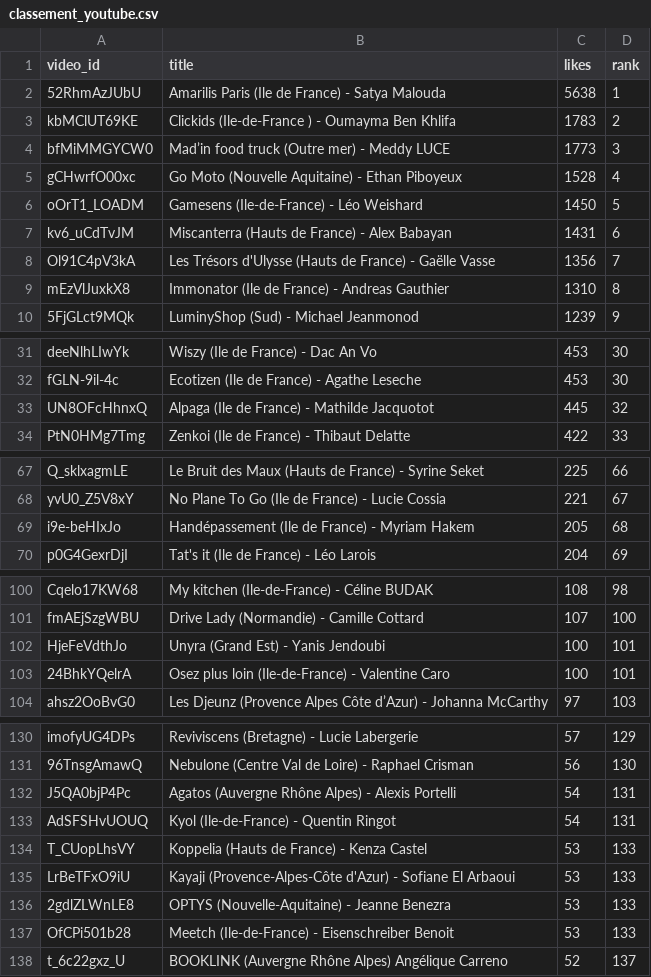
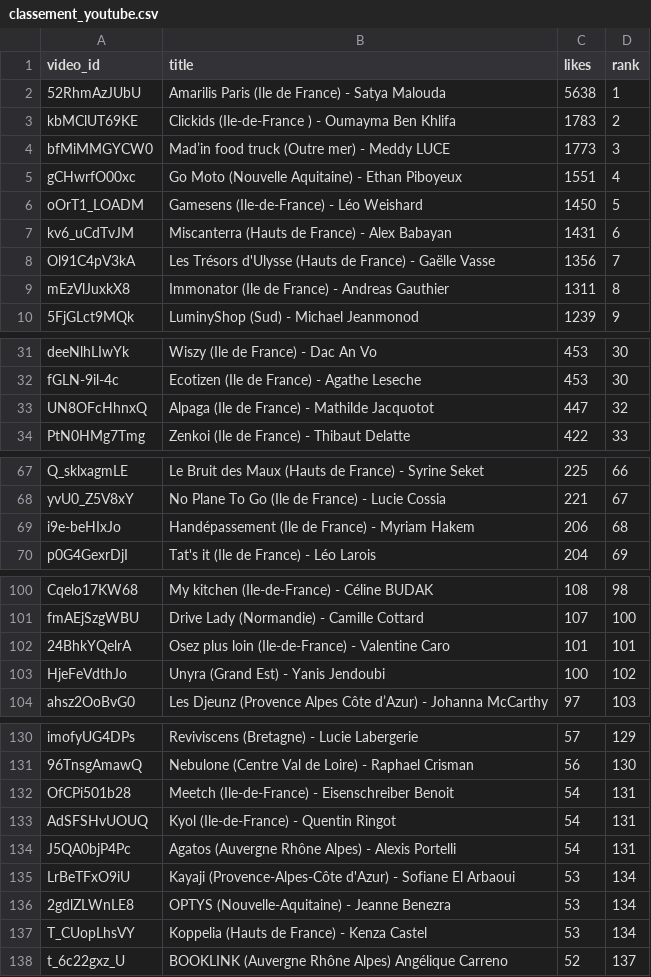
Before and after one commit to Hattariyo/suivi_youtube, a CSV file: classement_youtube.csv, drawn as a sheet; only a part is shown, gaps mark what is left out.

```diff
--- a/classement_youtube.csv
+++ b/classement_youtube.csv
@@ -4,3 +4,3 @@ kbMClUT69KE,Clickids  (Ile-de-France ) - Oumayma Ben Khlifa,1783,2
 bfMiMMGYCW0,Mad’in food truck  (Outre mer) - Meddy LUCE,1773,3
-gCHwrfO00xc,Go Moto (Nouvelle Aquitaine) - Ethan Piboyeux,1528,4
+gCHwrfO00xc,Go Moto (Nouvelle Aquitaine) - Ethan Piboyeux,1551,4
 oOrT1_LOADM,Gamesens (Ile-de-France)  -   Léo Weishard,1450,5
@@ -8,3 +8,3 @@ kv6_uCdTvJM,Miscanterra (Hauts de France) - Alex Babayan,1431,6
 Ol91C4pV3kA,Les Trésors d'Ulysse (Hauts de France) - Gaëlle Vasse,1356,7
-mEzVlJuxkX8,Immonator (Ile de France) - Andreas Gauthier,1310,8
+mEzVlJuxkX8,Immonator (Ile de France) - Andreas Gauthier,1311,8
 5FjGLct9MQk,LuminyShop (Sud) - Michael Jeanmonod,1239,9
@@ -32,3 +32,3 @@ deeNlhLIwYk,Wiszy (Ile de France) - Dac An Vo,453,30
 fGLN-9il-4c,Ecotizen (Ile de France) - Agathe Leseche,453,30
-UN8OFcHhnxQ,Alpaga (Ile de France) - Mathilde Jacquotot,445,32
+UN8OFcHhnxQ,Alpaga (Ile de France) - Mathilde Jacquotot,447,32
 PtN0HMg7Tmg,Zenkoi (Ile de France) - Thibaut Delatte,422,33
@@ -68,3 +68,3 @@ Q_sklxagmLE,Le Bruit des Maux (Hauts de France) - Syrine Seket,225,66
 yvU0_Z5V8xY,No Plane To Go  (Ile de France) -  Lucie Cossia,221,67
-i9e-beHIxJo,Handépassement (Ile de France) - Myriam Hakem,205,68
+i9e-beHIxJo,Handépassement (Ile de France) - Myriam Hakem,206,68
 p0G4GexrDjI,Tat's it (Ile de France) - Léo Larois,204,69
@@ -101,4 +101,4 @@ Cqelo17KW68,My kitchen (Ile-de-France) - Céline BUDAK,108,98
 fmAEjSzgWBU,Drive Lady (Normandie) - Camille Cottard,107,100
-HjeFeVdthJo,Unyra (Grand Est) - Yanis Jendoubi,100,101
-24BhkYQelrA,Osez plus loin   (Ile-de-France)  -  Valentine Caro,100,101
+24BhkYQelrA,Osez plus loin   (Ile-de-France)  -  Valentine Caro,101,101
+HjeFeVdthJo,Unyra (Grand Est) - Yanis Jendoubi,100,102
 ahsz2OoBvG0,Les Djeunz (Provence Alpes Côte d’Azur) - Johanna McCarthy,97,103
@@ -131,8 +131,8 @@ imofyUG4DPs,Reviviscens (Bretagne) - Lucie Labergerie,57,129
 96TnsgAmawQ,Nebulone (Centre Val de Loire) - Raphael Crisman,56,130
+OfCPi501b28,Meetch (Ile-de-France)  -  Eisenschreiber Benoit,54,131
+AdSFSHvUOUQ,Kyol (Ile-de-France) - Quentin Ringot,54,131
 J5QA0bjP4Pc,Agatos (Auvergne Rhône Alpes) - Alexis Portelli,54,131
-AdSFSHvUOUQ,Kyol (Ile-de-France) - Quentin Ringot,54,131
-T_CUopLhsVY,Koppelia (Hauts de France) - Kenza Castel,53,133
-LrBeTFxO9iU,Kayaji (Provence-Alpes-Côte d'Azur) - Sofiane El Arbaoui,53,133
-2gdlZLWnLE8,OPTYS (Nouvelle-Aquitaine) - Jeanne Benezra,53,133
-OfCPi501b28,Meetch (Ile-de-France)  -  Eisenschreiber Benoit,53,133
+LrBeTFxO9iU,Kayaji (Provence-Alpes-Côte d'Azur) - Sofiane El Arbaoui,53,134
+2gdlZLWnLE8,OPTYS (Nouvelle-Aquitaine) - Jeanne Benezra,53,134
+T_CUopLhsVY,Koppelia (Hauts de France) - Kenza Castel,53,134
 t_6c22gxz_U,BOOKLINK (Auvergne Rhône Alpes)  Angélique Carreno,52,137
```
Also changed, not shown: 2 other files.
